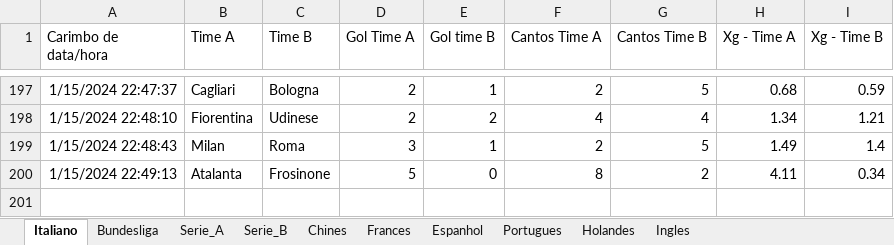
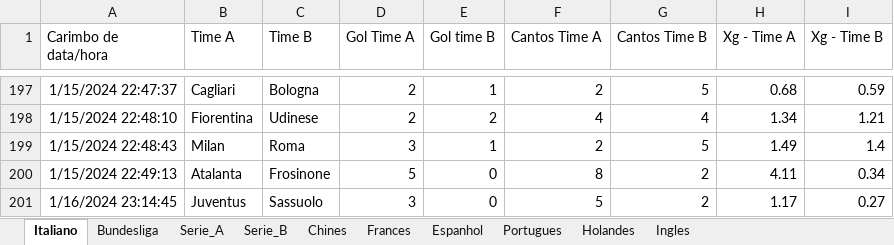
Before and after one commit to marcoscerqueira2603/pagina_apostas, an Excel workbook: Dados_Forms.xlsx, sheet Italiano, drawn as a sheet; only a part is shown, gaps mark what is left out; values as stored, in another font and other column widths than the file's, no borders; charts and pictures not drawn; the diff names each change by its address in the sheet, - before the commit and + after, or states it on an @@ line.

```diff
--- a/Dados_Forms.xlsx (sheet Italiano)
+++ b/Dados_Forms.xlsx (sheet Italiano)
+row 201: 1/16/2024 23:14:45 | Juventus | Sassuolo | 3 | 0 | 5 | 2 | 1.17 | 0.27
```
Also changed, not shown: sheet Portugues, chines.xlsx, espanhol.xlsx, 8 other files.
